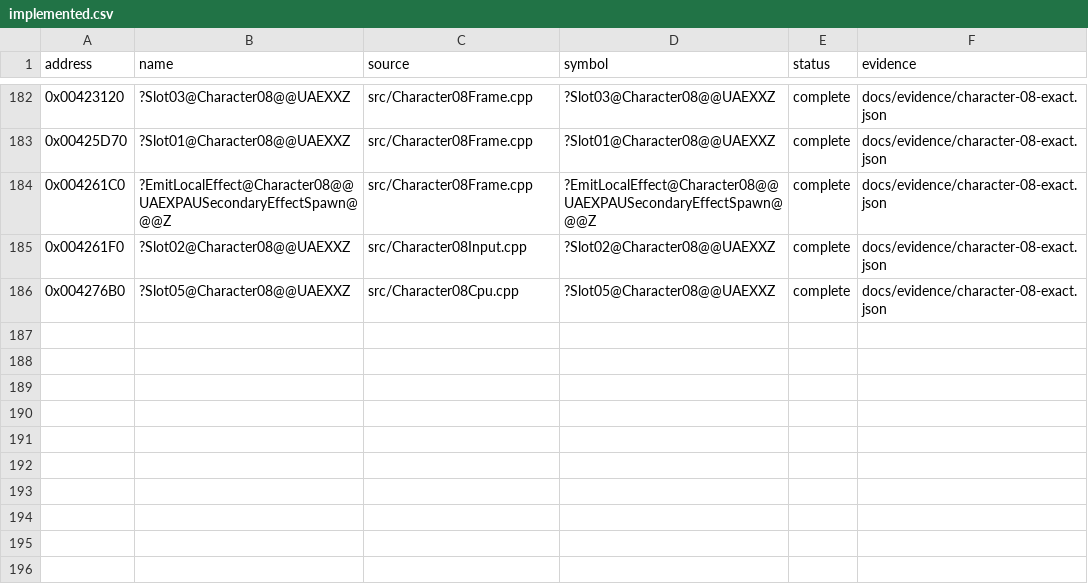
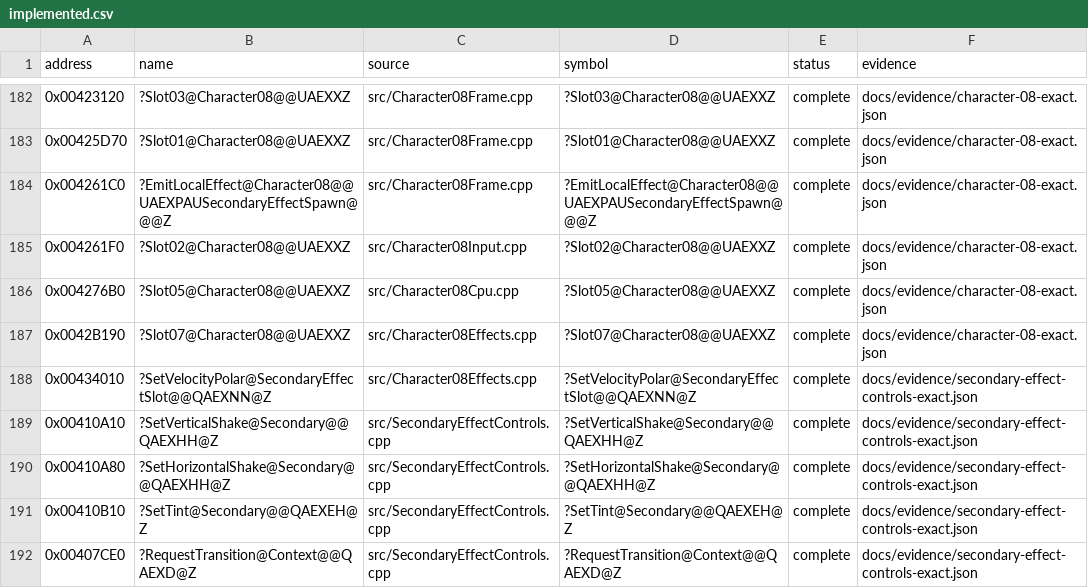
Before and after one commit to N0zoM1z0/Eternal-Fighter-Zero, a CSV file: config/implemented.csv, drawn as a sheet; only a part is shown, gaps mark what is left out.

```diff
--- a/config/implemented.csv
+++ b/config/implemented.csv
@@ -186 +186,7 @@ address,name,source,symbol,status,evidence
 0x004276B0,?Slot05@Character08@@UAEXXZ,src/Character08Cpu.cpp,?Slot05@Character08@@UAEXXZ,complete,docs/evidence/character-08-exact.json
+0x0042B190,?Slot07@Character08@@UAEXXZ,src/Character08Effects.cpp,?Slot07@Character08@@UAEXXZ,complete,docs/evidence/character-08-exact.json
+0x00434010,?SetVelocityPolar@SecondaryEffectSlot@@QAEXNN@Z,src/Character08Effects.cpp,?SetVelocityPolar@SecondaryEffectSlot@@QAEXNN@Z,complete,docs/evidence/secondary-effect-controls-exact.json
+0x00410A10,?SetVerticalShake@Secondary@@QAEXHH@Z,src/SecondaryEffectControls.cpp,?SetVerticalShake@Secondary@@QAEXHH@Z,complete,docs/evidence/secondary-effect-controls-exact.json
+0x00410A80,?SetHorizontalShake@Secondary@@QAEXHH@Z,src/SecondaryEffectControls.cpp,?SetHorizontalShake@Secondary@@QAEXHH@Z,complete,docs/evidence/secondary-effect-controls-exact.json
+0x00410B10,?SetTint@Secondary@@QAEXEH@Z,src/SecondaryEffectControls.cpp,?SetTint@Secondary@@QAEXEH@Z,complete,docs/evidence/secondary-effect-controls-exact.json
+0x00407CE0,?RequestTransition@Context@@QAEXD@Z,src/SecondaryEffectControls.cpp,?RequestTransition@Context@@QAEXD@Z,complete,docs/evidence/secondary-effect-controls-exact.json
```
Also changed, not shown: config/function-boundaries.csv, config/function-origins.csv, 43 other files.
